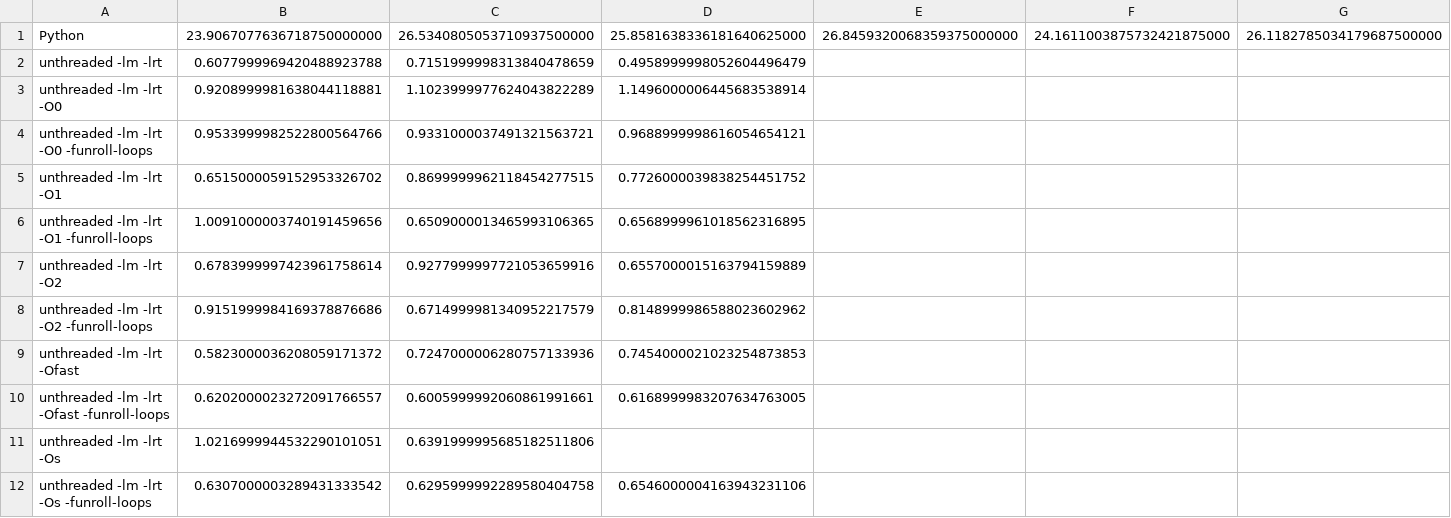
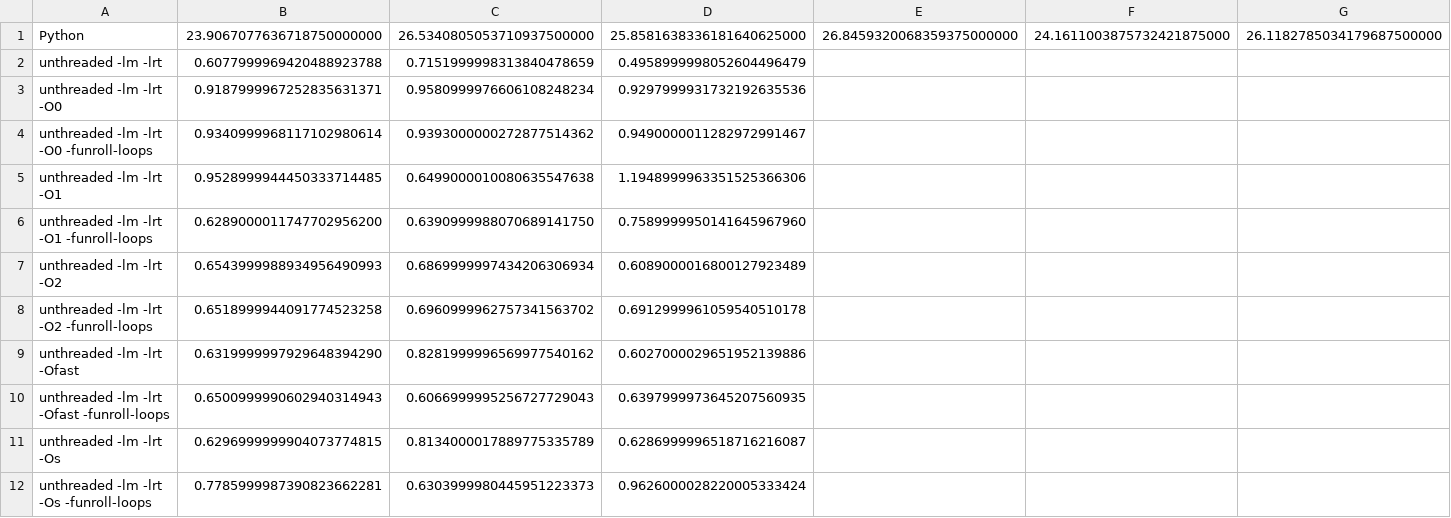
Before and after one commit to DaniMarts/eee3096s, a CSV file: Prac3/sheet.csv, drawn as a sheet; only a part is shown; the diff covers the shown part only; the diff names each change by its address in the sheet, - before the commit and + after, or states it on an @@ line.

```diff
--- a/Prac3/sheet.csv
+++ b/Prac3/sheet.csv
-B3: 0.9208999981638044118881
+B3: 0.9187999967252835631371
-C3: 1.1023999977624043822289
+C3: 0.9580999976606108248234
-D3: 1.1496000006445683538914
+D3: 0.9297999931732192635536
-B4: 0.9533999982522800564766
+B4: 0.9340999968117102980614
-C4: 0.9331000037491321563721
+C4: 0.9393000000272877514362
-D4: 0.9688999998616054654121
+D4: 0.9490000011282972991467
-B5: 0.6515000059152953326702
+B5: 0.9528999944450333714485
-C5: 0.8699999962118454277515
+C5: 0.6499000010080635547638
-D5: 0.7726000039838254451752
+D5: 1.1948999963351525366306
-B6: 1.0091000003740191459656
+B6: 0.6289000011747702956200
-C6: 0.6509000013465993106365
+C6: 0.6390999988070689141750
-D6: 0.6568999961018562316895
+D6: 0.7589999950141645967960
-B7: 0.6783999997423961758614
+B7: 0.6543999988934956490993
-C7: 0.9277999997721053659916
+C7: 0.6869999997434206306934
-D7: 0.6557000015163794159889
+D7: 0.6089000016800127923489
-B8: 0.9151999984169378876686
+B8: 0.6518999944091774523258
-C8: 0.6714999981340952217579
+C8: 0.6960999962757341563702
-D8: 0.8148999986588023602962
+D8: 0.6912999961059540510178
-B9: 0.5823000036208059171372
+B9: 0.6319999997929648394290
-C9: 0.7247000006280757133936
+C9: 0.8281999996569977540162
-D9: 0.7454000021023254873853
+D9: 0.6027000029651952139886
-B10: 0.6202000023272091766557
+B10: 0.6500999990602940314943
-C10: 0.6005999992060861991661
+C10: 0.6066999995256727729043
-D10: 0.6168999983207634763005
+D10: 0.6397999973645207560935
-B11: 1.0216999944532290101051
+B11: 0.6296999999904073774815
-C11: 0.6391999995685182511806
+C11: 0.8134000017889775335789
-D11: (empty)
+D11: 0.6286999996518716216087
-B12: 0.6307000003289431333542
+B12: 0.7785999987390823662281
-C12: 0.6295999992289580404758
+C12: 0.6303999980445951223373
-D12: 0.6546000004163943231106
+D12: 0.9626000028220005333424
```
Also changed, not shown: 12 added rows and 6 edited cells elsewhere in this file, 3 other files.
